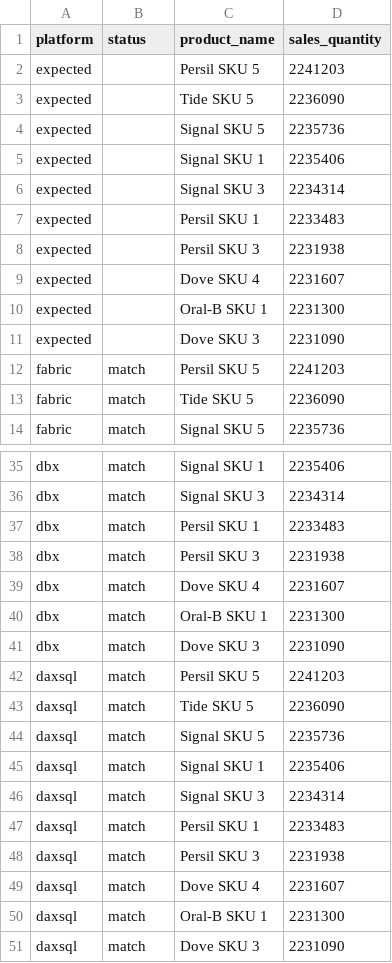
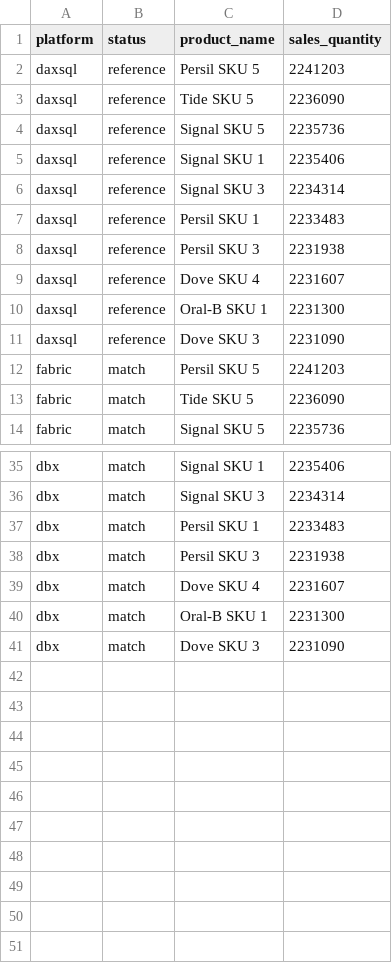
Before and after one commit to djouallah/ossie_bench, a CSV file: questions/q02_top10_products_2021/results.csv, drawn as a sheet; only a part is shown, gaps mark what is left out.

```diff
--- a/questions/q02_top10_products_2021/results.csv
+++ b/questions/q02_top10_products_2021/results.csv
@@ -1,12 +1,12 @@
 platform,status,product_name,sales_quantity
-expected,,Persil SKU 5,2241203
-expected,,Tide SKU 5,2236090
-expected,,Signal SKU 5,2235736
-expected,,Signal SKU 1,2235406
-expected,,Signal SKU 3,2234314
-expected,,Persil SKU 1,2233483
-expected,,Persil SKU 3,2231938
-expected,,Dove SKU 4,2231607
-expected,,Oral-B SKU 1,2231300
-expected,,Dove SKU 3,2231090
+daxsql,reference,Persil SKU 5,2241203
+daxsql,reference,Tide SKU 5,2236090
+daxsql,reference,Signal SKU 5,2235736
+daxsql,reference,Signal SKU 1,2235406
+daxsql,reference,Signal SKU 3,2234314
+daxsql,reference,Persil SKU 1,2233483
+daxsql,reference,Persil SKU 3,2231938
+daxsql,reference,Dove SKU 4,2231607
+daxsql,reference,Oral-B SKU 1,2231300
+daxsql,reference,Dove SKU 3,2231090
 fabric,match,Persil SKU 5,2241203
@@ -41,11 +41 @@ dbx,match,Oral-B SKU 1,2231300
 dbx,match,Dove SKU 3,2231090
-daxsql,match,Persil SKU 5,2241203
-daxsql,match,Tide SKU 5,2236090
-daxsql,match,Signal SKU 5,2235736
-daxsql,match,Signal SKU 1,2235406
-daxsql,match,Signal SKU 3,2234314
-daxsql,match,Persil SKU 1,2233483
-daxsql,match,Persil SKU 3,2231938
-daxsql,match,Dove SKU 4,2231607
-daxsql,match,Oral-B SKU 1,2231300
-daxsql,match,Dove SKU 3,2231090
```
Also changed, not shown: questions/q01_sales_by_country_year/results.csv, questions/q04_last_year_by_month/results.csv, 30 other files.
